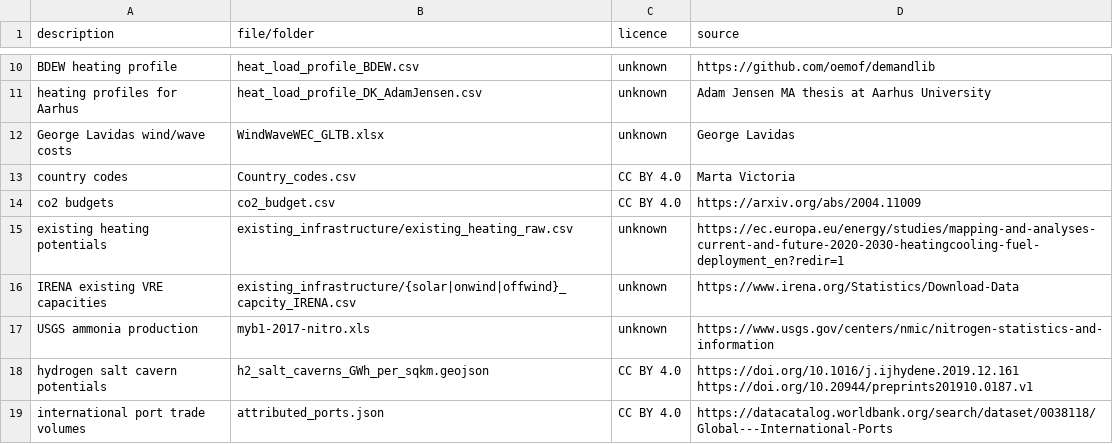
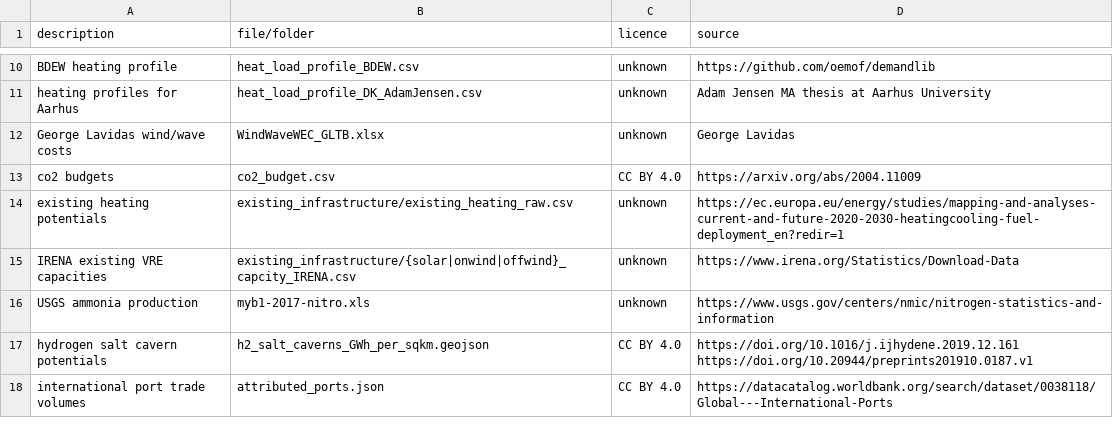
Before and after one commit to AGGM-AG/pypsa-at, a CSV file: doc/data.csv, drawn as a sheet; only a part is shown, gaps mark what is left out; the diff names each change by its address in the sheet, - before the commit and + after, or states it on an @@ line.

Commit message:
eliminate manual country code conversion, adjust mock_snakemake to ll wildcard

```diff
--- a/doc/data.csv
+++ b/doc/data.csv
-row 13: country codes | Country_codes.csv | CC BY 4.0 | Marta Victoria
```
Also changed, not shown: 9 other files.
